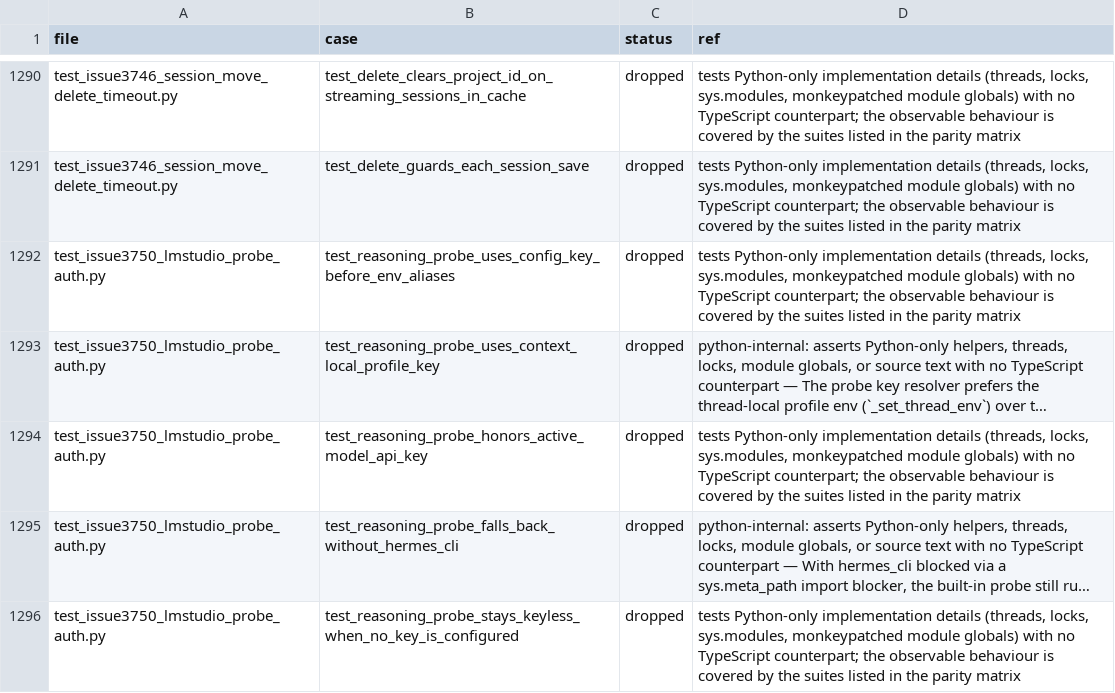
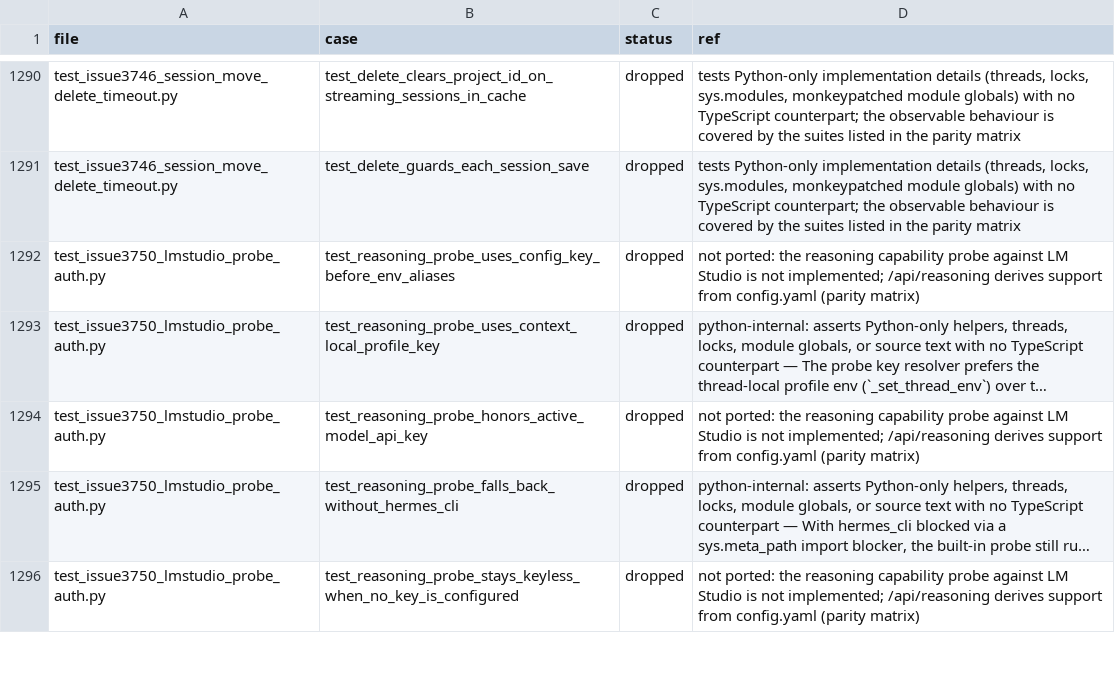
Before and after one commit to MaudeCode/talaria, a TSV file: web/docs/architecture/regression-port-cases.tsv, drawn as a sheet; only a part is shown, gaps mark what is left out; long unchanged cells end in …; the diff covers the shown part only; the diff names each change by its address in the sheet, - before the commit and + after, or states it on an @@ line.

```diff
--- a/web/docs/architecture/regression-port-cases.tsv
+++ b/web/docs/architecture/regression-port-cases.tsv
-D1292 (ref): tests Python-only implementation details (threads, locks, sys.modules, monkeypatched module globals) with no TypeScript counterpart; the observable behaviour is covered by the suites listed in the parity matrix
+D1292 (ref): not ported: the reasoning capability probe against LM Studio is not implemented; /api/reasoning derives support from config.yaml (parity matrix)
-D1294 (ref): tests Python-only implementation details (threads, locks, sys.modules, monkeypatched module globals) with no TypeScript counterpart; the observable behaviour is covered by the suites listed in the parity matrix
+D1294 (ref): not ported: the reasoning capability probe against LM Studio is not implemented; /api/reasoning derives support from config.yaml (parity matrix)
-D1296 (ref): tests Python-only implementation details (threads, locks, sys.modules, monkeypatched module globals) with no TypeScript counterpart; the observable behaviour is covered by the suites listed in the parity matrix
+D1296 (ref): not ported: the reasoning capability probe against LM Studio is not implemented; /api/reasoning derives support from config.yaml (parity matrix)
```
Also changed, not shown: 54 edited cells elsewhere in this file, 5 other files.
